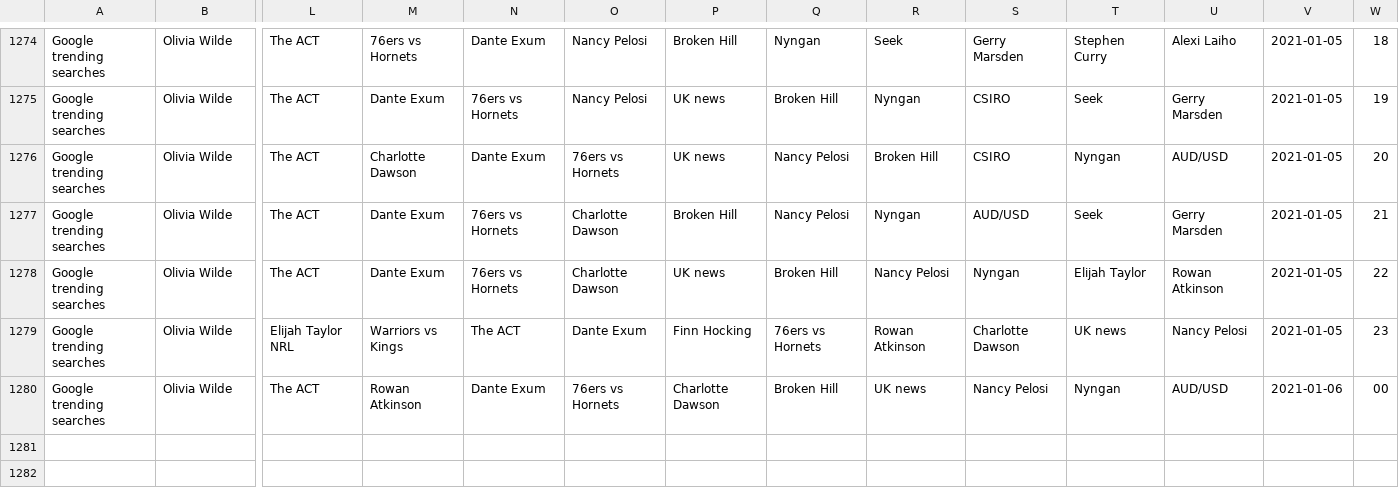
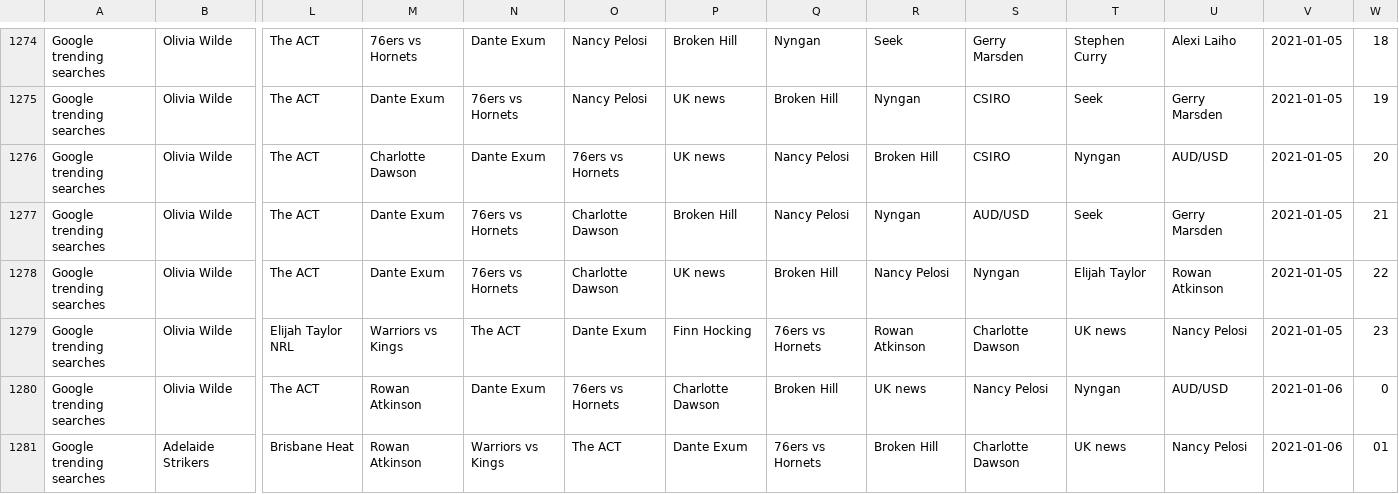
Before and after one commit to joshnicholas/data, a CSV file: Aus_google_trends.csv, drawn as a sheet; only a part is shown, gaps mark what is left out; rows hold the shown columns only; the diff names each change by its address in the sheet, - before the commit and + after, or states it on an @@ line.

Commit message:
Latest data: Tue Jan  5 15:33:02 UTC 2021

```diff
--- a/Aus_google_trends.csv
+++ b/Aus_google_trends.csv
-W1280: 00
+W1280: 0
+row 1281: Google trending searches | Adelaide Strikers | Brisbane Heat | Rowan Atkinson | Warriors vs Kings | The ACT | Dante Exum | 76ers vs Hornets | Broken Hill | Charlotte Dawson | UK news | Nancy Pelosi | 2021-01-06 | 01
```
